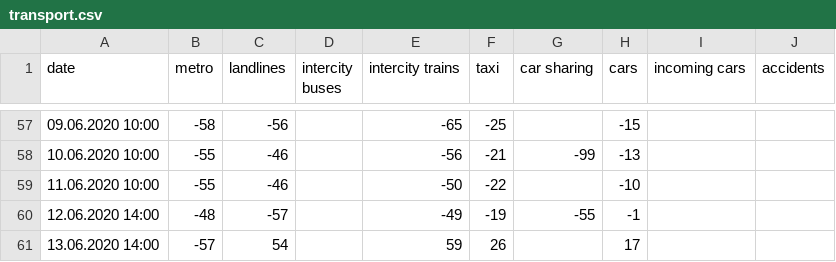
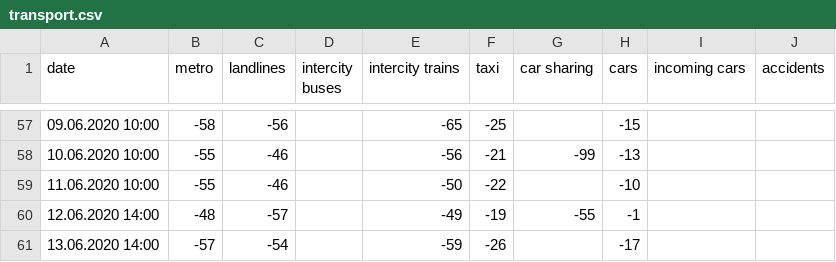
Before and after one commit to PhtRaveller/covid19-ru, a CSV file: data/moscow/transport.csv, drawn as a sheet; only a part is shown, gaps mark what is left out.

Commit message:
Updated data - 13 June 2020 - fix in Moscow transport data.

```diff
--- a/data/moscow/transport.csv
+++ b/data/moscow/transport.csv
@@ -60,2 +60,2 @@ date,metro,landlines,intercity buses,intercity trains,taxi,car sharing,cars,inco
 12.06.2020 14:00,-48,-57,,-49,-19,-55,-1,,
-13.06.2020 14:00,-57,54,,59,26,,17,,
+13.06.2020 14:00,-57,-54,,-59,-26,,-17,,
```
